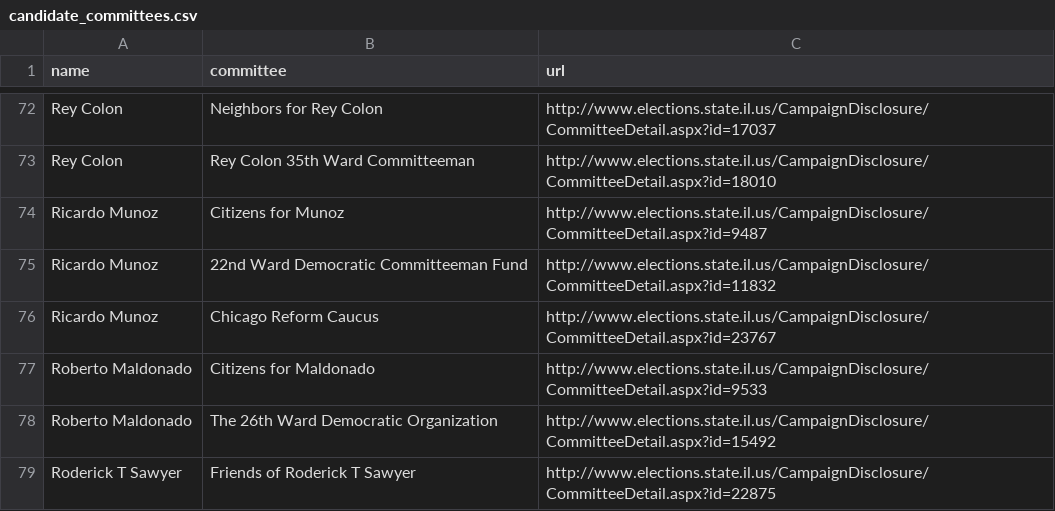
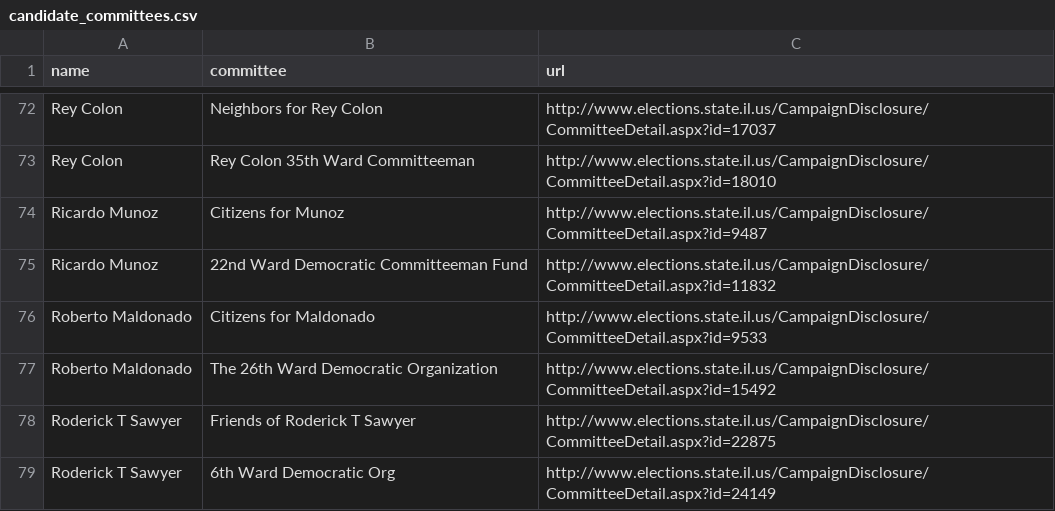
Before and after one commit to datamade/war-chest, a CSV file: candidate_committees.csv, drawn as a sheet; only a part is shown, gaps mark what is left out; the shorter side is filled out with more unchanged rows.

```diff
--- a/candidate_committees.csv
+++ b/candidate_committees.csv
@@ -75,3 +75,2 @@ Ricardo Munoz,Citizens for Munoz,http://www.elections.state.il.us/CampaignDisclo
 Ricardo Munoz,22nd Ward Democratic Committeeman Fund,http://www.elections.state.il.us/CampaignDisclosure/CommitteeDetail.aspx?id=11832
-Ricardo Munoz,Chicago Reform Caucus,http://www.elections.state.il.us/CampaignDisclosure/CommitteeDetail.aspx?id=23767
 Roberto Maldonado,Citizens for Maldonado,http://www.elections.state.il.us/CampaignDisclosure/CommitteeDetail.aspx?id=9533
```
Also changed, not shown: 4 other files.
